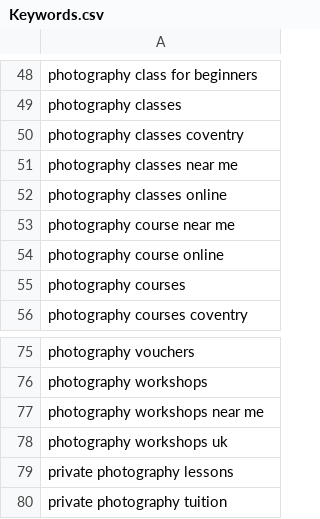
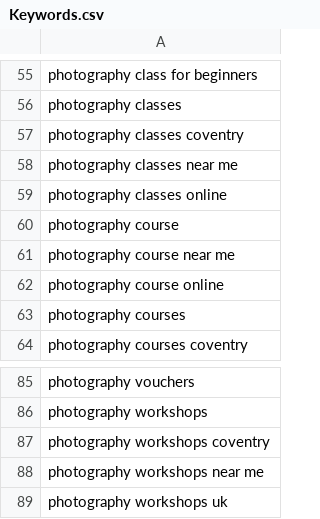
Before and after one commit to alanranger/alan-shared-resources, a CSV file: csv/Keywords.csv, drawn as a sheet; only a part is shown, gaps mark what is left out; the shorter side is filled out with more unchanged rows; the diff covers the shown part only; the diff names each change by its address in the sheet, - before the commit and + after, or states it on an @@ line.

```diff
--- a/csv/Keywords.csv
+++ b/csv/Keywords.csv
+row 60: photography course
+row 87: photography workshops coventry
```
Also changed, not shown: 9 added rows elsewhere in this file.
